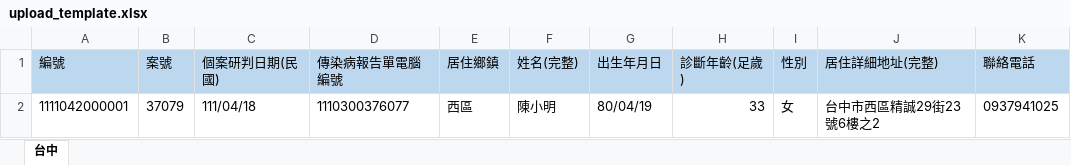
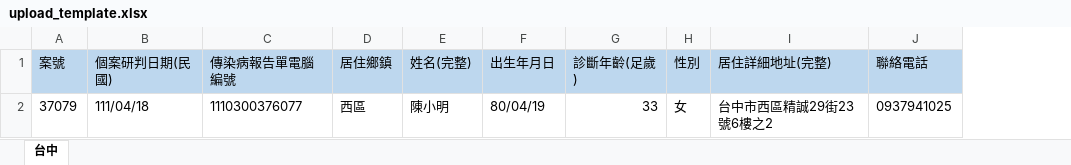
Before and after one commit to jillyz/jillyz.github.io, an Excel workbook: TaichungCityCOVID19/file/upload_template.xlsx, sheet 台中, drawn as a sheet; values as stored, in another font and other column widths than the file's, no borders; the diff names each change by its address in the sheet, - before the commit and + after, or states it on an @@ line.

Commit message:
fix excel template

```diff
--- a/TaichungCityCOVID19/file/upload_template.xlsx (sheet 台中)
+++ b/TaichungCityCOVID19/file/upload_template.xlsx (sheet 台中)
-column A (編號), row 2: 1111042000001
```
